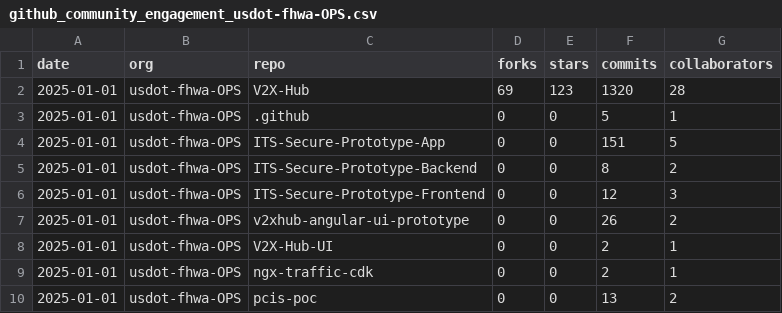
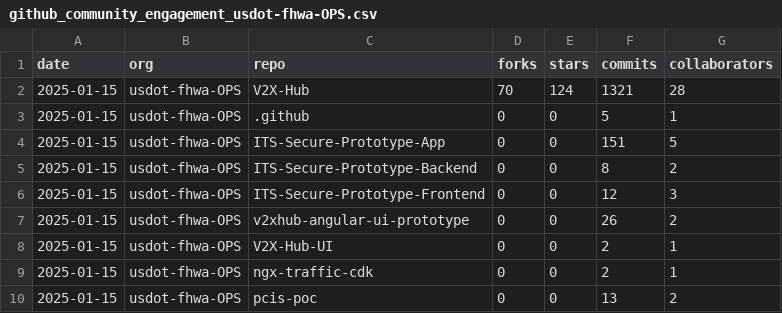
Before and after one commit to SaikrishnaBairamoni/github_metrics, a CSV file: output/github_community_engagement_usdot-fhwa-OPS.csv, drawn as a sheet.

```diff
--- a/output/github_community_engagement_usdot-fhwa-OPS.csv
+++ b/output/github_community_engagement_usdot-fhwa-OPS.csv
@@ -1,10 +1,10 @@
 date,org,repo,forks,stars,commits,collaborators
-2025-01-01,usdot-fhwa-OPS,V2X-Hub,69,123,1320,28
-2025-01-01,usdot-fhwa-OPS,.github,0,0,5,1
-2025-01-01,usdot-fhwa-OPS,ITS-Secure-Prototype-App,0,0,151,5
-2025-01-01,usdot-fhwa-OPS,ITS-Secure-Prototype-Backend,0,0,8,2
-2025-01-01,usdot-fhwa-OPS,ITS-Secure-Prototype-Frontend,0,0,12,3
-2025-01-01,usdot-fhwa-OPS,v2xhub-angular-ui-prototype,0,0,26,2
-2025-01-01,usdot-fhwa-OPS,V2X-Hub-UI,0,0,2,1
-2025-01-01,usdot-fhwa-OPS,ngx-traffic-cdk,0,0,2,1
-2025-01-01,usdot-fhwa-OPS,pcis-poc,0,0,13,2
+2025-01-15,usdot-fhwa-OPS,V2X-Hub,70,124,1321,28
+2025-01-15,usdot-fhwa-OPS,.github,0,0,5,1
+2025-01-15,usdot-fhwa-OPS,ITS-Secure-Prototype-App,0,0,151,5
+2025-01-15,usdot-fhwa-OPS,ITS-Secure-Prototype-Backend,0,0,8,2
+2025-01-15,usdot-fhwa-OPS,ITS-Secure-Prototype-Frontend,0,0,12,3
+2025-01-15,usdot-fhwa-OPS,v2xhub-angular-ui-prototype,0,0,26,2
+2025-01-15,usdot-fhwa-OPS,V2X-Hub-UI,0,0,2,1
+2025-01-15,usdot-fhwa-OPS,ngx-traffic-cdk,0,0,2,1
+2025-01-15,usdot-fhwa-OPS,pcis-poc,0,0,13,2
```
Also changed, not shown: output/github_code_frequency_usdot-fhwa-OPS.csv, output/github_code_frequency_usdot-fhwa-stol.csv, 15 other files.
